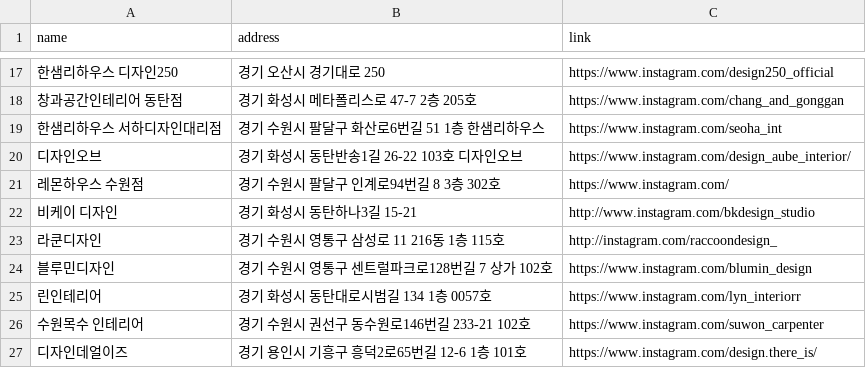
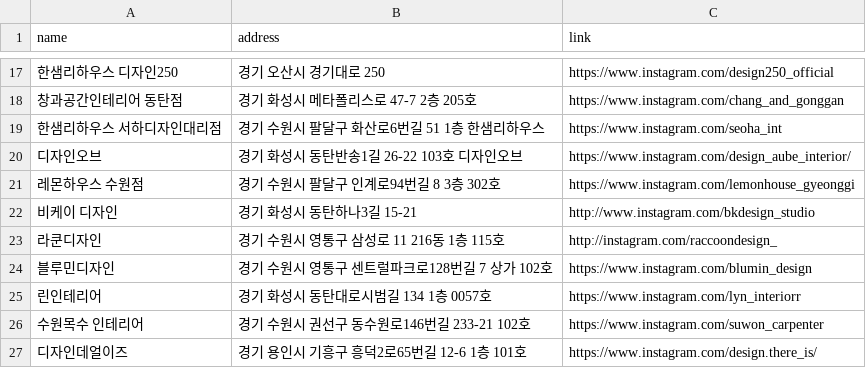
Before and after one commit to sbsbhong/instagram-dm-sendor, a CSV file: data/interior_instas.csv, drawn as a sheet; only a part is shown, gaps mark what is left out; the diff names each change by its address in the sheet, - before the commit and + after, or states it on an @@ line.

```diff
--- a/data/interior_instas.csv
+++ b/data/interior_instas.csv
-C21 (link): https://www.instagram.com/
+C21 (link): https://www.instagram.com/lemonhouse_gyeonggi
```
Also changed, not shown: 3 other files.
